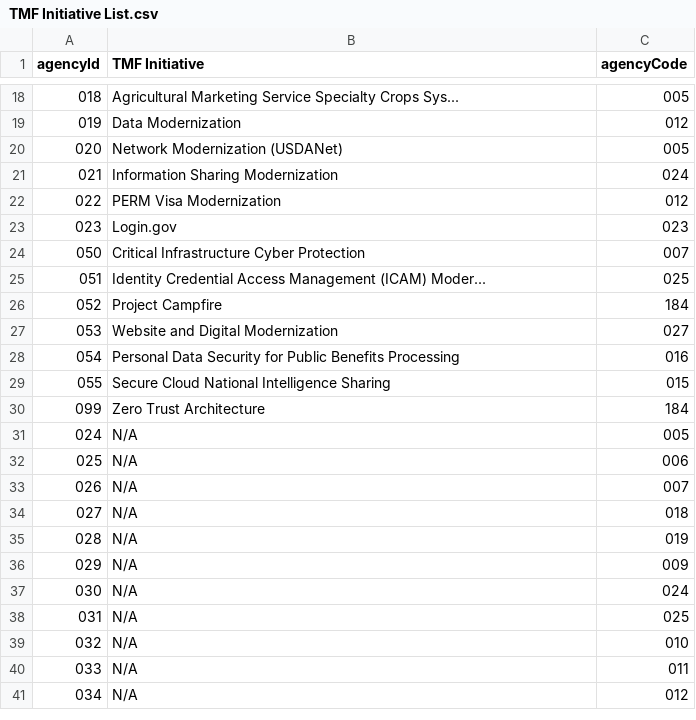
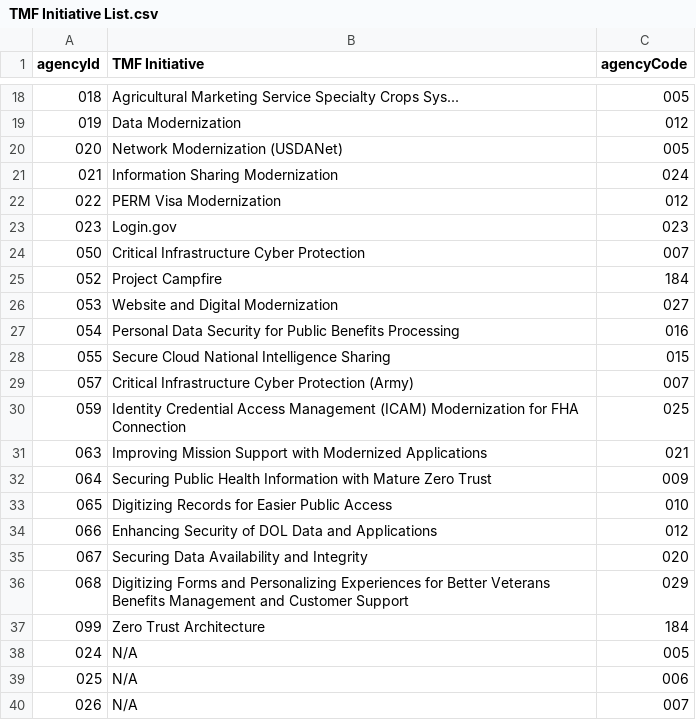
Before and after one commit to GSA/ITDB-schema, a CSV file: IT Collect Docs/TMF Initiative List.csv, drawn as a sheet; only a part is shown, gaps mark what is left out; the shorter side is filled out with more unchanged rows; removed rows and columns are numbered as before the commit, all else as after; the diff names each change by its address in the sheet, - before the commit and + after, or states it on an @@ line.

Commit message:
Update TMF Initiative List.csv

```diff
--- a/IT Collect Docs/TMF Initiative List.csv
+++ b/IT Collect Docs/TMF Initiative List.csv
-row 25: 051 | Identity Credential Access Management (ICAM) Moder... | 025
+row 29: 057 | Critical Infrastructure Cyber Protection (Army) | 007
+row 30: 059 | Identity Credential Access Management (ICAM) Modernization for FHA Connection | 025
+row 31: 063 | Improving Mission Support with Modernized Applications | 021
+row 32: 064 | Securing Public Health Information with Mature Zero Trust | 009
+row 33: 065 | Digitizing Records for Easier Public Access | 010
+row 34: 066 | Enhancing Security of DOL Data and Applications | 012
+row 35: 067 | Securing Data Availability and Integrity | 020
+row 36: 068 | Digitizing Forms and Personalizing Experiences for Better Veterans Benefits Management and Customer Support | 029
```
